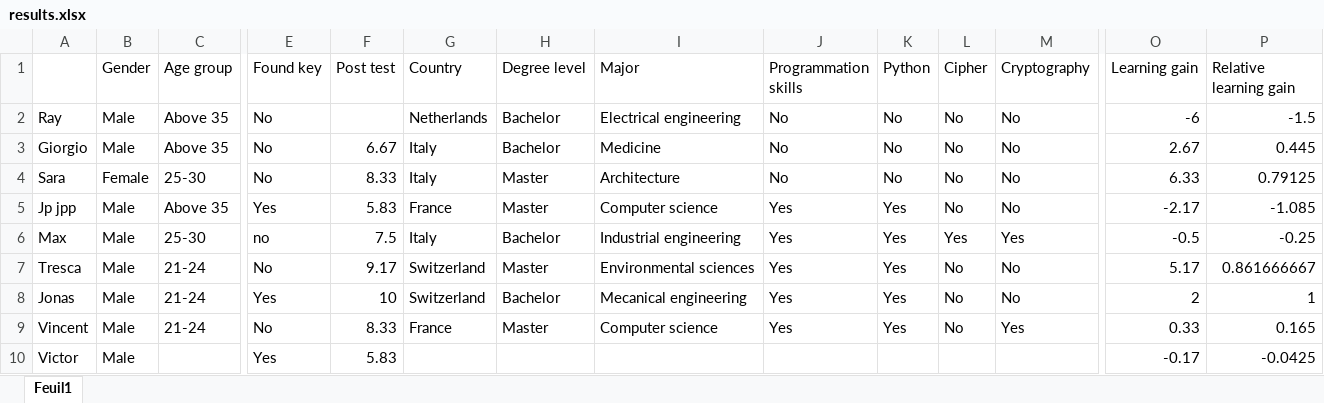
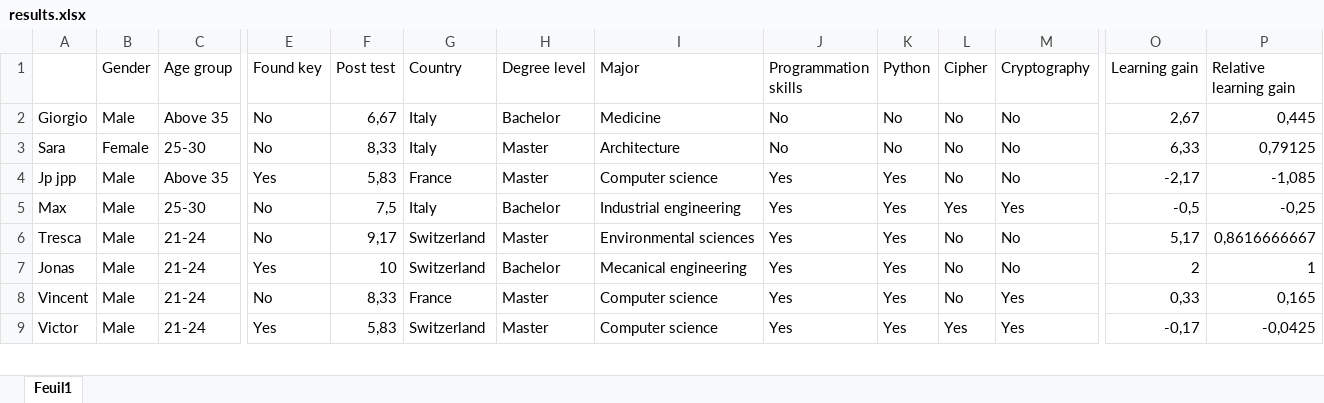
Before and after one commit to Ludodo06/Vigenere-Cipher-Project, an Excel workbook: Results/results.xlsx, sheet Feuil1, drawn as a sheet; only a part is shown, gaps mark what is left out; values as stored, in another font and other column widths than the file's, no cell formats; removed rows and columns are numbered as before the commit, all else as after; rows hold the shown columns only; the diff covers the shown part only; the diff names each change by its address in the sheet, - before the commit and + after, or states it on an @@ line.

Commit message:
new

```diff
--- a/Results/results.xlsx (sheet Feuil1)
+++ b/Results/results.xlsx (sheet Feuil1)
-row 2: Ray | Male | Above 35 | No |  | Netherlands | Bachelor | Electrical engineering | No | No | No | No | -6 | -1.5
-F2 (Post test): 6.67
+F2 (Post test): 6,67
-O2 (Learning gain): 2.67
+O2 (Learning gain): 2,67
-P2 (Relative learning gain): 0.445
+P2 (Relative learning gain): 0,445
-F3 (Post test): 8.33
+F3 (Post test): 8,33
-O3 (Learning gain): 6.33
+O3 (Learning gain): 6,33
-P3 (Relative learning gain): 0.79125
+P3 (Relative learning gain): 0,79125
-F4 (Post test): 5.83
+F4 (Post test): 5,83
-O4 (Learning gain): -2.17
+O4 (Learning gain): -2,17
-P4 (Relative learning gain): -1.085
+P4 (Relative learning gain): -1,085
-E5 (Found key): no
+E5 (Found key): No
-F5 (Post test): 7.5
+F5 (Post test): 7,5
-O5 (Learning gain): -0.5
+O5 (Learning gain): -0,5
-P5 (Relative learning gain): -0.25
+P5 (Relative learning gain): -0,25
-F6 (Post test): 9.17
+F6 (Post test): 9,17
-O6 (Learning gain): 5.17
+O6 (Learning gain): 5,17
-P6 (Relative learning gain): 0.861666667
+P6 (Relative learning gain): 0,8616666667
-F8 (Post test): 8.33
+F8 (Post test): 8,33
-O8 (Learning gain): 0.33
+O8 (Learning gain): 0,33
-P8 (Relative learning gain): 0.165
+P8 (Relative learning gain): 0,165
-C9 (Age group): (empty)
+C9 (Age group): 21-24
-F9 (Post test): 5.83
+F9 (Post test): 5,83
-G9 (Country): (empty)
+G9 (Country): Switzerland
-H9 (Degree level): (empty)
+H9 (Degree level): Master
-I9 (Major): (empty)
+I9 (Major): Computer science
-J9 (Programmation skills): (empty)
+J9 (Programmation skills): Yes
-K9 (Python): (empty)
+K9 (Python): Yes
-L9 (Cipher): (empty)
+L9 (Cipher): Yes
-M9 (Cryptography): (empty)
+M9 (Cryptography): Yes
-O9 (Learning gain): -0.17
+O9 (Learning gain): -0,17
-P9 (Relative learning gain): -0.0425
+P9 (Relative learning gain): -0,0425
```
Also changed, not shown: 3 added rows, 3 removed rows and 99 edited cells elsewhere in this sheet, cell formats.
